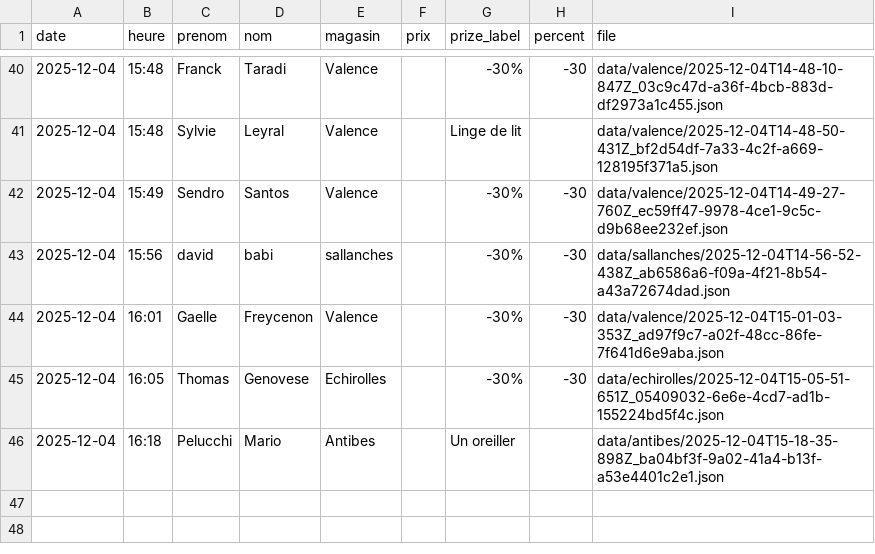
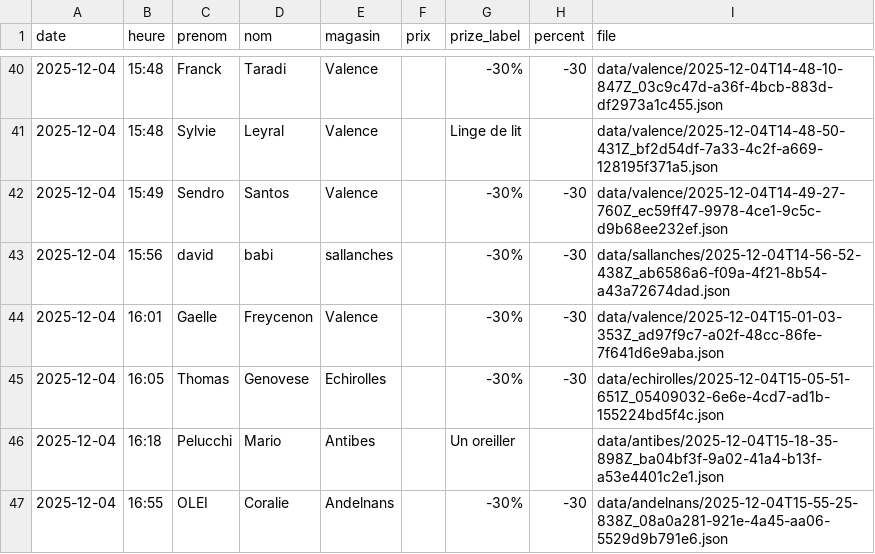
Before and after one commit to parmaktdm/Roue-de-Maliterie-2, a CSV file: data/submissions.csv, drawn as a sheet; only a part is shown, gaps mark what is left out; the diff names each change by its address in the sheet, - before the commit and + after, or states it on an @@ line.

Commit message:
Append data/submissions.csv

```diff
--- a/data/submissions.csv
+++ b/data/submissions.csv
+row 47: 2025-12-04 | 16:55 | OLEI | Coralie | Andelnans |  | -30% | -30 | data/andelnans/2025-12-04T15-55-25-838Z_08a0a281-921e-4a45-aa06-5529d9b791e6.json
```
